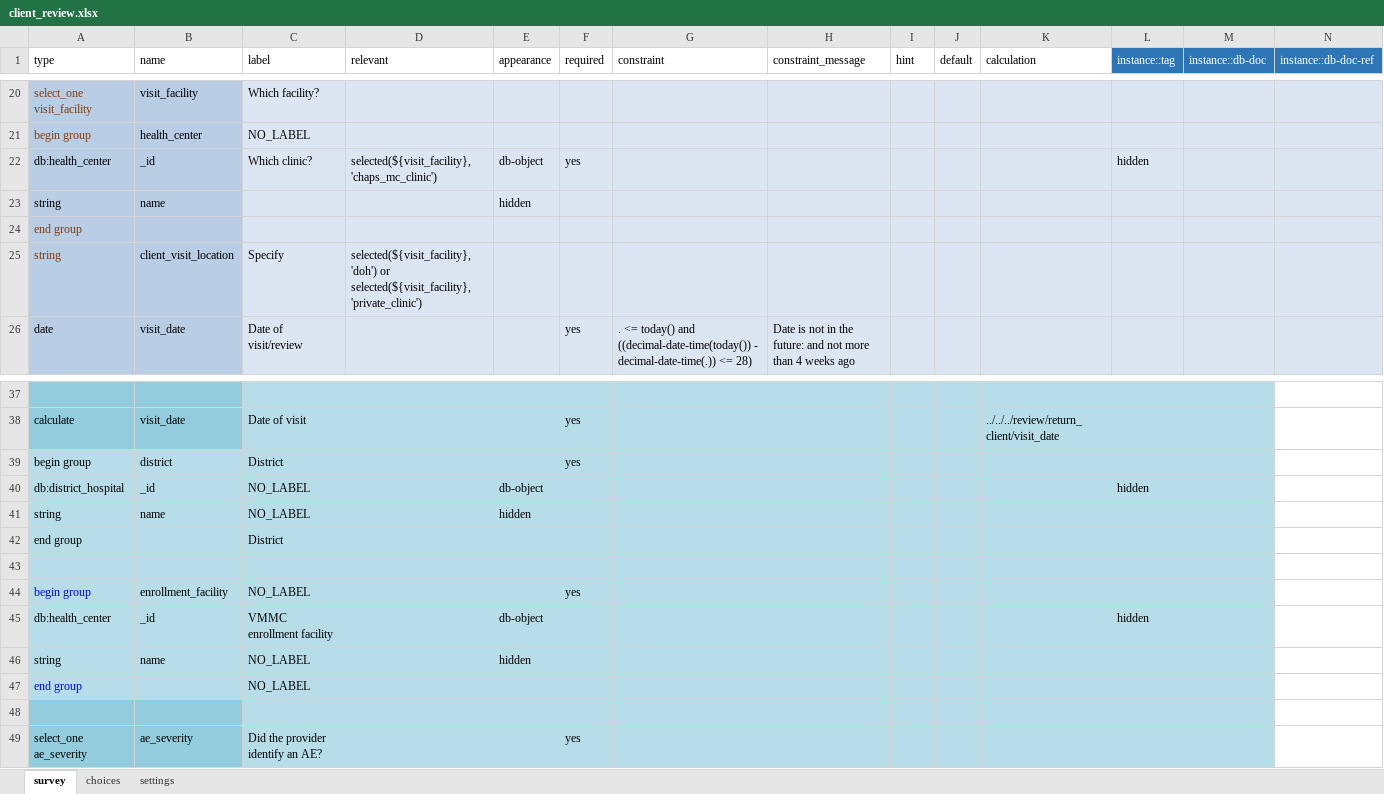
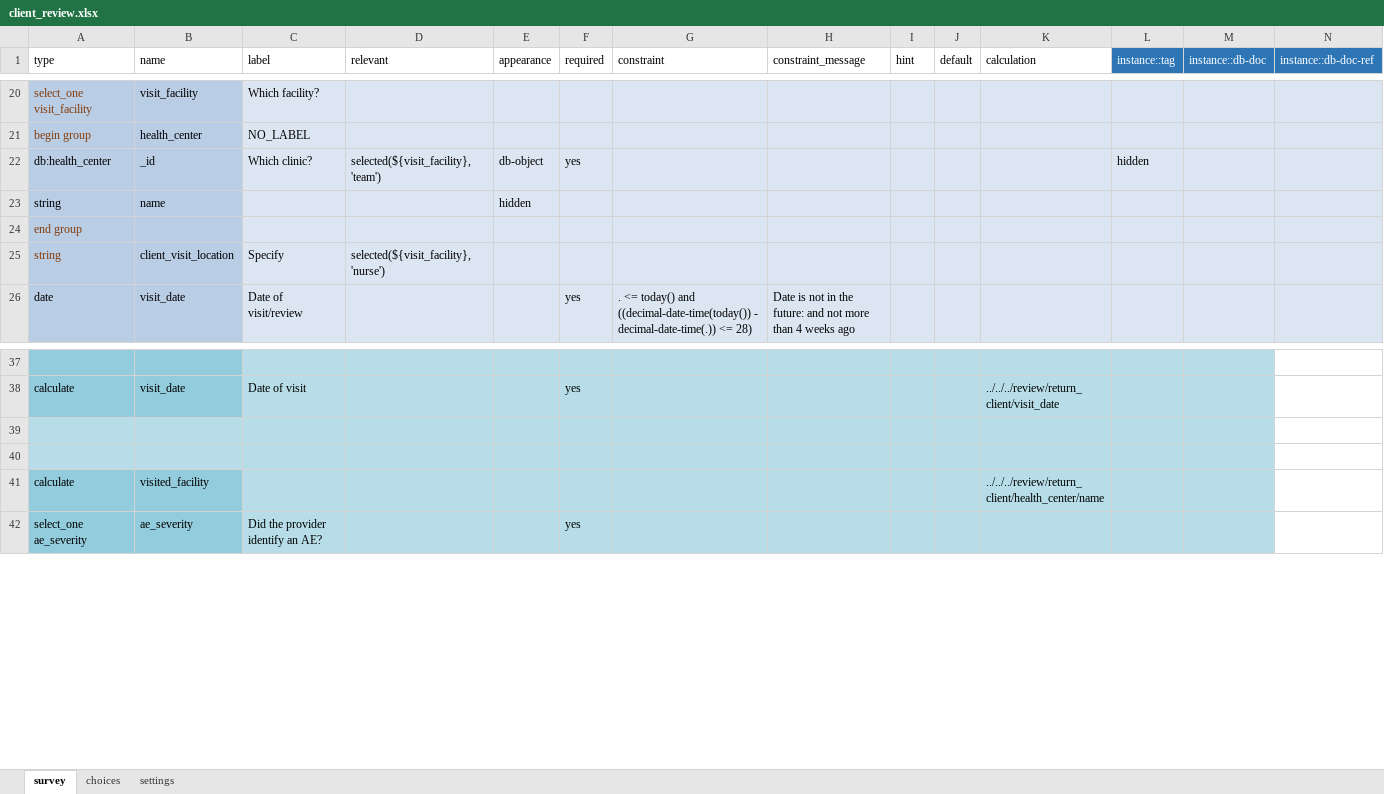
Before and after one commit to medic/cht-post-ops-app, an Excel workbook: itech-aurum/forms/app/client_review.xlsx, sheet survey, drawn as a sheet; only a part is shown, gaps mark what is left out; values as stored, in another font and other column widths than the file's, no borders; removed rows and columns are numbered as before the commit, all else as after; the diff names each change by its address in the sheet, - before the commit and + after, or states it on an @@ line.

Commit message:
fix: client review facilities

```diff
--- a/itech-aurum/forms/app/client_review.xlsx (sheet survey)
+++ b/itech-aurum/forms/app/client_review.xlsx (sheet survey)
-D22 (relevant): selected(${visit_facility}, 'chaps_mc_clinic')
+D22 (relevant): selected(${visit_facility}, 'team')
-D25 (relevant): selected(${visit_facility}, 'doh') or selected(${visit_facility}, 'private_clinic')
+D25 (relevant): selected(${visit_facility}, 'nurse')
-row 39: begin group | district | District |  |  | yes
-row 40: db:district_hospital | _id | NO_LABEL |  | db-object |  |  |  |  |  |  | hidden
-row 41: string | name | NO_LABEL |  | hidden
-row 42: end group |  | District
-row 44: begin group | enrollment_facility | NO_LABEL |  |  | yes
-row 45: db:health_center | _id | VMMC enrollment facility |  | db-object |  |  |  |  |  |  | hidden
-row 46: string | name | NO_LABEL |  | hidden
-row 47: end group |  | NO_LABEL
-A40:B40 fill: #93CDDD
+A40:B40 fill: #B7DEE8
+row 41: calculate | visited_facility |  |  |  |  |  |  |  |  | ../../../review/return_client/health_center/name
```
Also changed, not shown: sheet choices, 2 other files.
